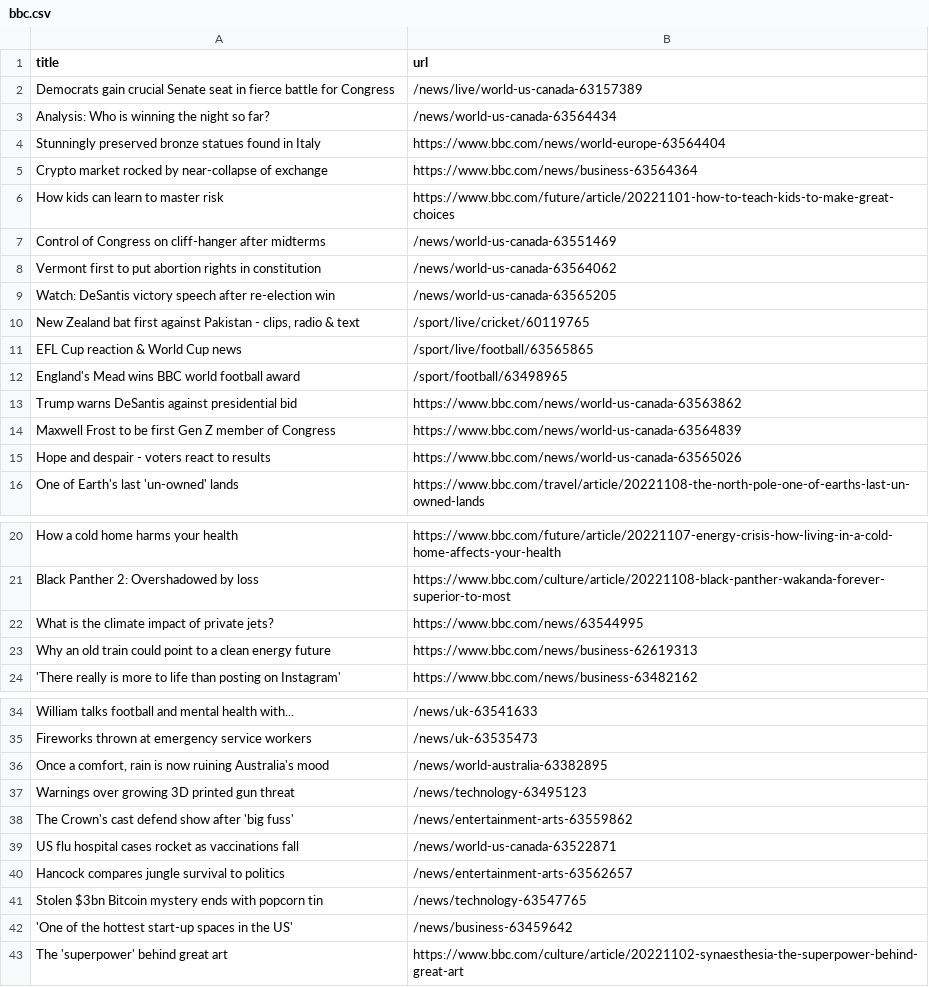
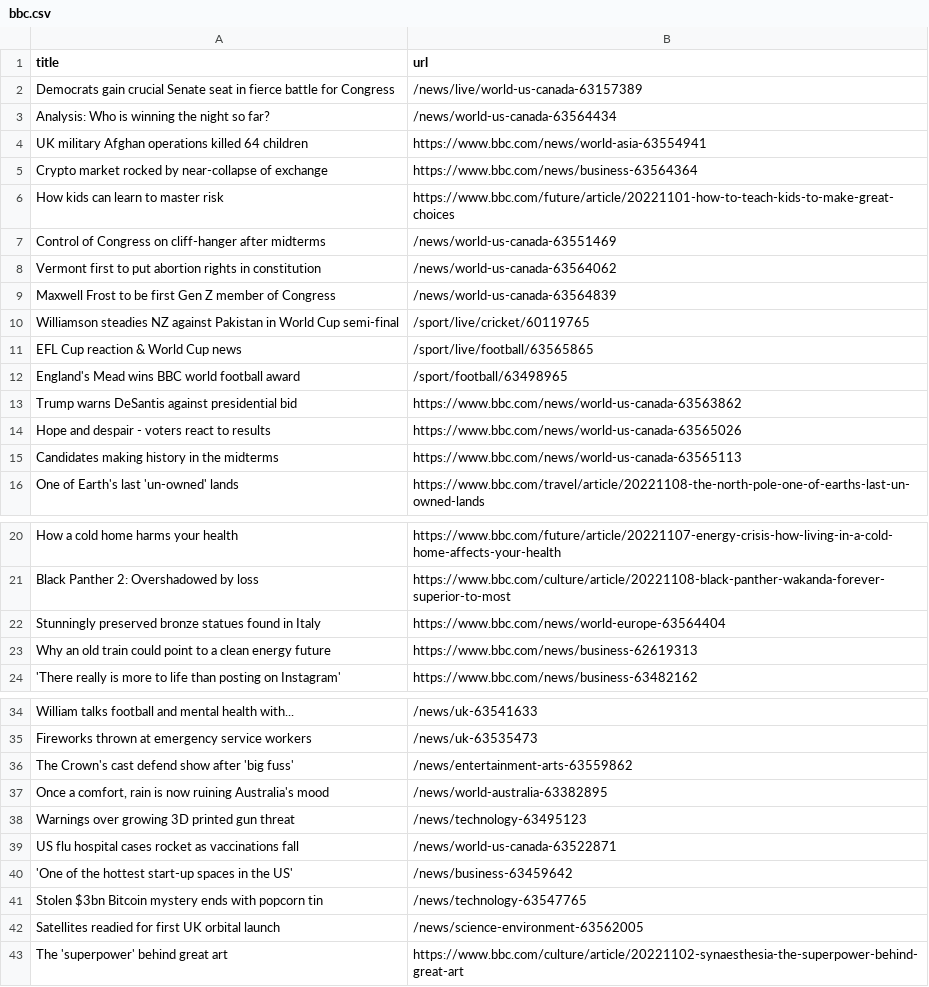
Before and after one commit to yikchun-l/bbc-scraper-tutorial, a CSV file: bbc.csv, drawn as a sheet; only a part is shown, gaps mark what is left out.

```diff
--- a/bbc.csv
+++ b/bbc.csv
@@ -3,3 +3,3 @@ Democrats gain crucial Senate seat in fierce battle for Congress,/news/live/worl
 Analysis: Who is winning the night so far?,/news/world-us-canada-63564434
-Stunningly preserved bronze statues found in Italy,https://www.bbc.com/news/world-europe-63564404
+UK military Afghan operations killed 64 children,https://www.bbc.com/news/world-asia-63554941
 Crypto market rocked by near-collapse of exchange,https://www.bbc.com/news/business-63564364
@@ -8,4 +8,4 @@ Control of Congress on cliff-hanger after midterms,/news/world-us-canada-6355146
 Vermont first to put abortion rights in constitution,/news/world-us-canada-63564062
-Watch: DeSantis victory speech after re-election win,/news/world-us-canada-63565205
-"New Zealand bat first against Pakistan - clips, radio & text",/sport/live/cricket/60119765
+Maxwell Frost to be first Gen Z member of Congress,/news/world-us-canada-63564839
+Williamson steadies NZ against Pakistan in World Cup semi-final,/sport/live/cricket/60119765
 EFL Cup reaction & World Cup news,/sport/live/football/63565865
@@ -13,4 +13,4 @@ England's Mead wins BBC world football award,/sport/football/63498965
 Trump warns DeSantis against presidential bid,https://www.bbc.com/news/world-us-canada-63563862
-Maxwell Frost to be first Gen Z member of Congress,https://www.bbc.com/news/world-us-canada-63564839
 Hope and despair - voters react to results,https://www.bbc.com/news/world-us-canada-63565026
+Candidates making history in the midterms,https://www.bbc.com/news/world-us-canada-63565113
 One of Earth's last 'un-owned' lands,https://www.bbc.com/travel/article/20221108-the-north-pole-one-of-earths-last-un-owned-lands
@@ -21,3 +21,3 @@ How a cold home harms your health,https://www.bbc.com/future/article/20221107-en
 Black Panther 2: Overshadowed by loss,https://www.bbc.com/culture/article/20221108-black-panther-wakanda-forever-superior-to-most
-What is the climate impact of private jets?,https://www.bbc.com/news/63544995
+Stunningly preserved bronze statues found in Italy,https://www.bbc.com/news/world-europe-63564404
 Why an old train could point to a clean energy future,https://www.bbc.com/news/business-62619313
@@ -35,9 +35,9 @@ William talks football and mental health with...,/news/uk-63541633
 Fireworks thrown at emergency service workers,/news/uk-63535473
+The Crown's cast defend show after 'big fuss',/news/entertainment-arts-63559862
 "Once a comfort, rain is now ruining Australia's mood",/news/world-australia-63382895
 Warnings over growing 3D printed gun threat,/news/technology-63495123
-The Crown's cast defend show after 'big fuss',/news/entertainment-arts-63559862
 US flu hospital cases rocket as vaccinations fall,/news/world-us-canada-63522871
-Hancock compares jungle survival to politics,/news/entertainment-arts-63562657
+'One of the hottest start-up spaces in the US',/news/business-63459642
 Stolen $3bn Bitcoin mystery ends with popcorn tin,/news/technology-63547765
-'One of the hottest start-up spaces in the US',/news/business-63459642
+Satellites readied for first UK orbital launch,/news/science-environment-63562005
 The 'superpower' behind great art,https://www.bbc.com/culture/article/20221102-synaesthesia-the-superpower-behind-great-art
```
